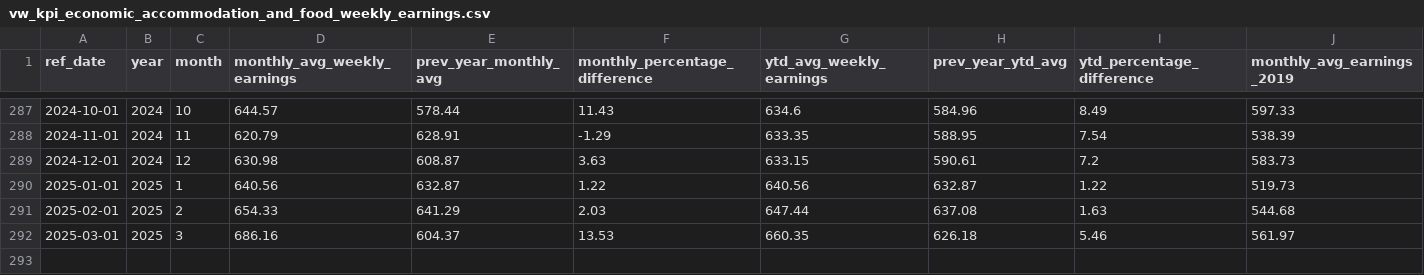
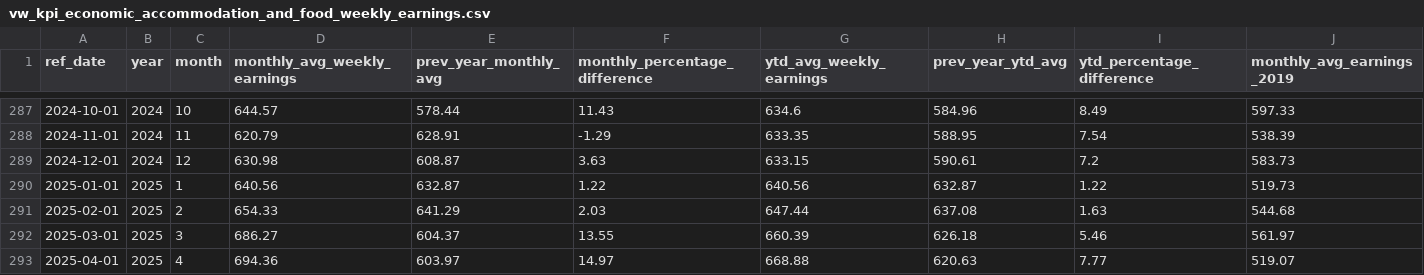
Before and after one commit to ytgov/tourism-indicators, a CSV file: data/vw_kpi_economic_accommodation_and_food_weekly_earnings.csv, drawn as a sheet; only a part is shown, gaps mark what is left out; rows hold the shown columns only; the diff names each change by its address in the sheet, - before the commit and + after, or states it on an @@ line.

```diff
--- a/data/vw_kpi_economic_accommodation_and_food_weekly_earnings.csv
+++ b/data/vw_kpi_economic_accommodation_and_food_weekly_earnings.csv
-D292 (monthly_avg_weekly_earnings): 686.16
+D292 (monthly_avg_weekly_earnings): 686.27
-F292 (monthly_percentage_difference): 13.53
+F292 (monthly_percentage_difference): 13.55
-G292 (ytd_avg_weekly_earnings): 660.35
+G292 (ytd_avg_weekly_earnings): 660.39
+row 293: 2025-04-01 | 2025 | 4 | 694.36 | 603.97 | 14.97 | 668.88 | 620.63 | 7.77 | 519.07
```
Also changed, not shown: data/vw_etl_data_status.csv, data/vw_kpi_economic_accommodation_and_food_employment.csv, 11 other files.
